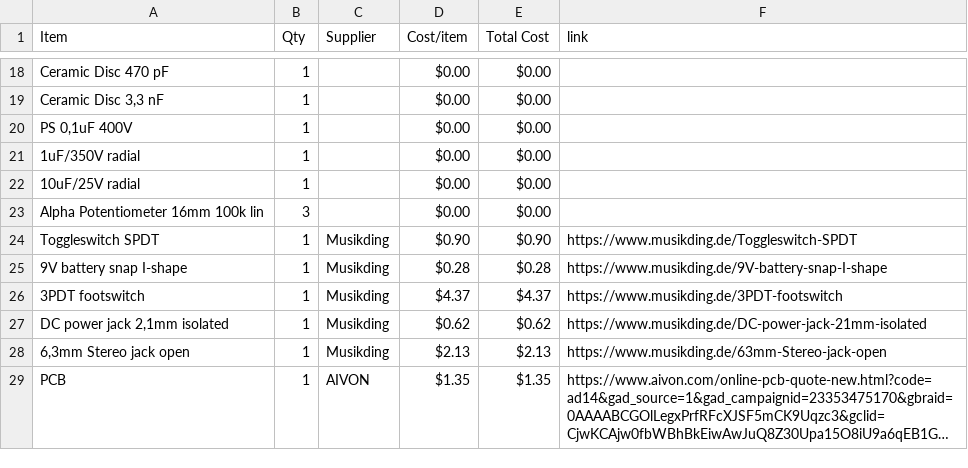
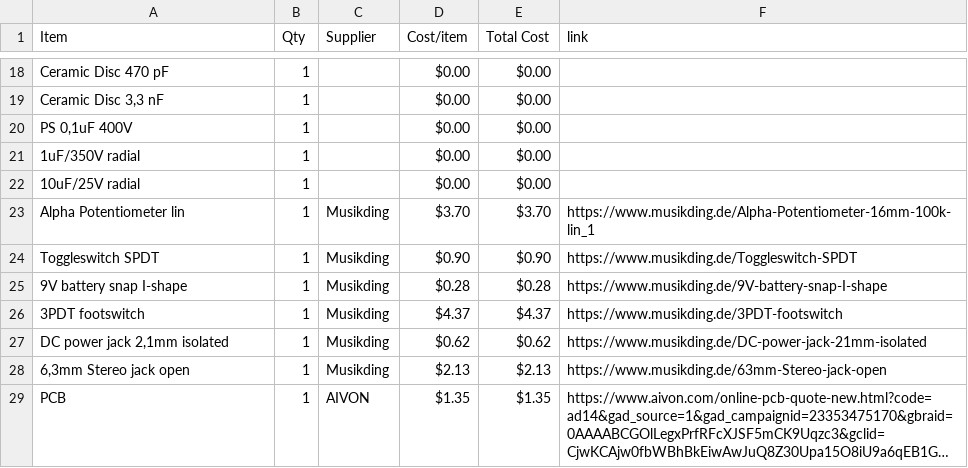
Before and after one commit to ganqrr-crypto/Custom-Guitar-Pedal, a CSV file: BOM.csv, drawn as a sheet; only a part is shown, gaps mark what is left out; long unchanged cells end in ….

Commit message:
Sync Electric guitar pedal from Half Life

```diff
--- a/BOM.csv
+++ b/BOM.csv
@@ -22,3 +22,3 @@ Ceramic Disc 470 pF,1,,$0.00,$0.00,
 10uF/25V radial,1,,$0.00,$0.00,
-Alpha Potentiometer 16mm 100k lin,3,,$0.00,$0.00,
+Alpha Potentiometer lin,1,Musikding,$3.70,$3.70,https://www.musikding.de/Alpha-Potentiometer-16mm-100k-lin_1
 Toggleswitch SPDT,1,Musikding,$0.90,$0.90,https://www.musikding.de/Toggleswitch-SPDT
```
